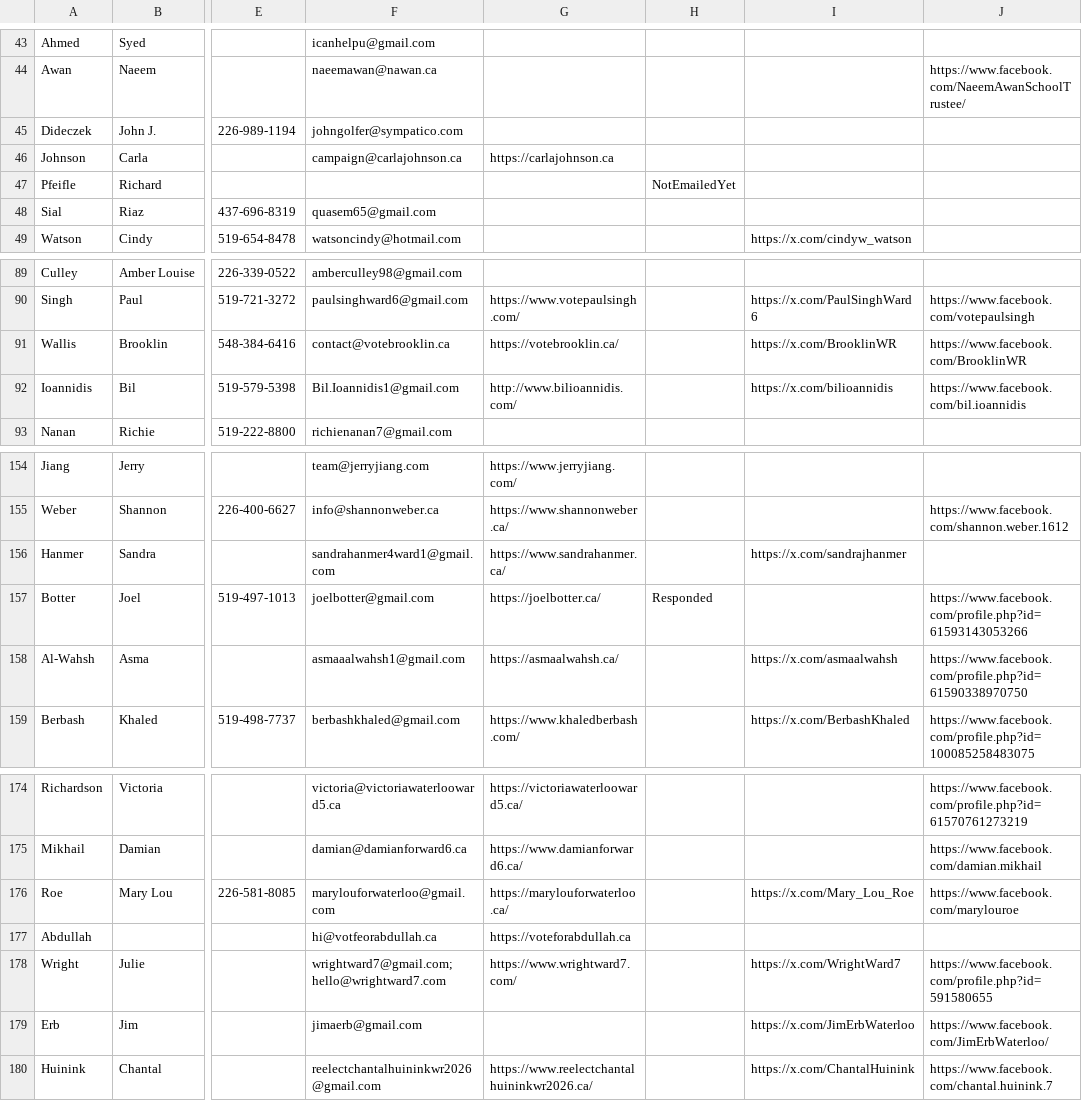
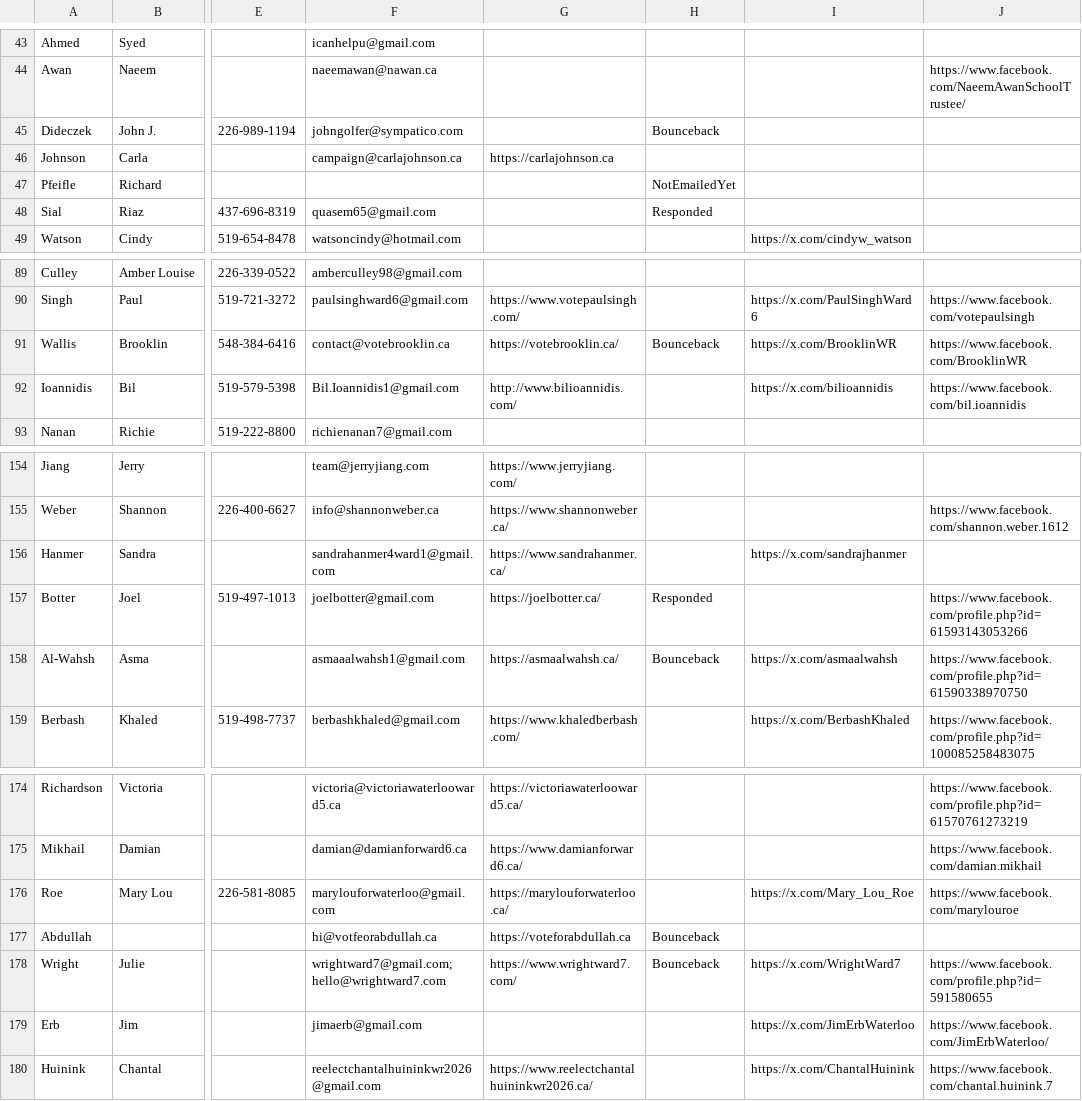
Before and after one commit to CivicTechWR/WRVotesMunicipal2026, a CSV file: docs/_data/sync/nominees.csv, drawn as a sheet; only a part is shown, gaps mark what is left out; the diff names each change by its address in the sheet, - before the commit and + after, or states it on an @@ line.

Commit message:
Auto-commit: updated nominees.csv from Google Docs

```diff
--- a/docs/_data/sync/nominees.csv
+++ b/docs/_data/sync/nominees.csv
-H45: (empty)
+H45: Bounceback
-H48: (empty)
+H48: Responded
-H91: (empty)
+H91: Bounceback
-H158: (empty)
+H158: Bounceback
-H177:H178: (empty)
+H177:H178: Bounceback
```
